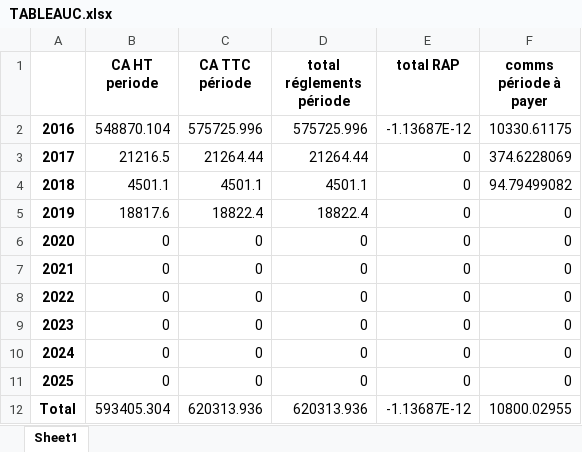
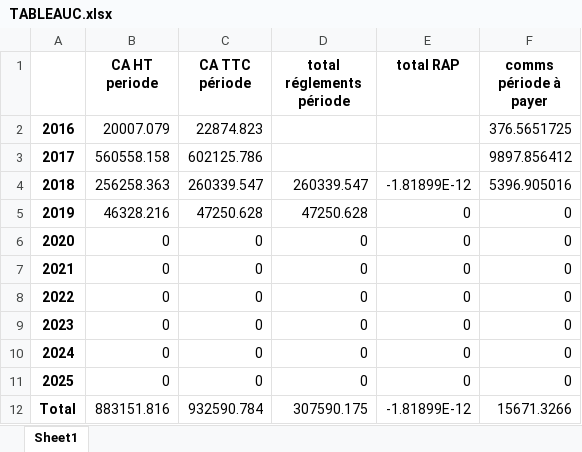
Before and after one commit to abenjemi/Commissions-Calculation, an Excel workbook: TABLEAUC.xlsx, sheet Sheet1, drawn as a sheet; values as stored, in another font and other column widths than the file's, no borders; the diff names each change by its address in the sheet, - before the commit and + after, or states it on an @@ line.

```diff
--- a/TABLEAUC.xlsx (sheet Sheet1)
+++ b/TABLEAUC.xlsx (sheet Sheet1)
-B2 (CA HT periode): 548870.104
+B2 (CA HT periode): 20007.079
-C2 (CA TTC période): 575725.996
+C2 (CA TTC période): 22874.823
-D2 (total réglements période): 575725.996
+D2 (total réglements période): (empty)
-E2 (total RAP): -1.13687E-12
+E2 (total RAP): (empty)
-F2 (comms période à payer): 10330.61175
+F2 (comms période à payer): 376.5651725
-B3 (CA HT periode): 21216.5
+B3 (CA HT periode): 560558.158
-C3 (CA TTC période): 21264.44
+C3 (CA TTC période): 602125.786
-D3 (total réglements période): 21264.44
+D3 (total réglements période): (empty)
-E3 (total RAP): 0
+E3 (total RAP): (empty)
-F3 (comms période à payer): 374.6228069
+F3 (comms période à payer): 9897.856412
-B4 (CA HT periode): 4501.1
+B4 (CA HT periode): 256258.363
-C4 (CA TTC période): 4501.1
+C4 (CA TTC période): 260339.547
-D4 (total réglements période): 4501.1
+D4 (total réglements période): 260339.547
-E4 (total RAP): 0
+E4 (total RAP): -1.81899E-12
-F4 (comms période à payer): 94.79499082
+F4 (comms période à payer): 5396.905016
-B5 (CA HT periode): 18817.6
+B5 (CA HT periode): 46328.216
-C5 (CA TTC période): 18822.4
+C5 (CA TTC période): 47250.628
-D5 (total réglements période): 18822.4
+D5 (total réglements période): 47250.628
-B12 (CA HT periode): 593405.304
+B12 (CA HT periode): 883151.816
-C12 (CA TTC période): 620313.936
+C12 (CA TTC période): 932590.784
-D12 (total réglements période): 620313.936
+D12 (total réglements période): 307590.175
-E12 (total RAP): -1.13687E-12
+E12 (total RAP): -1.81899E-12
-F12 (comms période à payer): 10800.02955
+F12 (comms période à payer): 15671.3266
```
Also changed, not shown: TABLEAUB.xlsx, TABLEAUD.xlsx.
